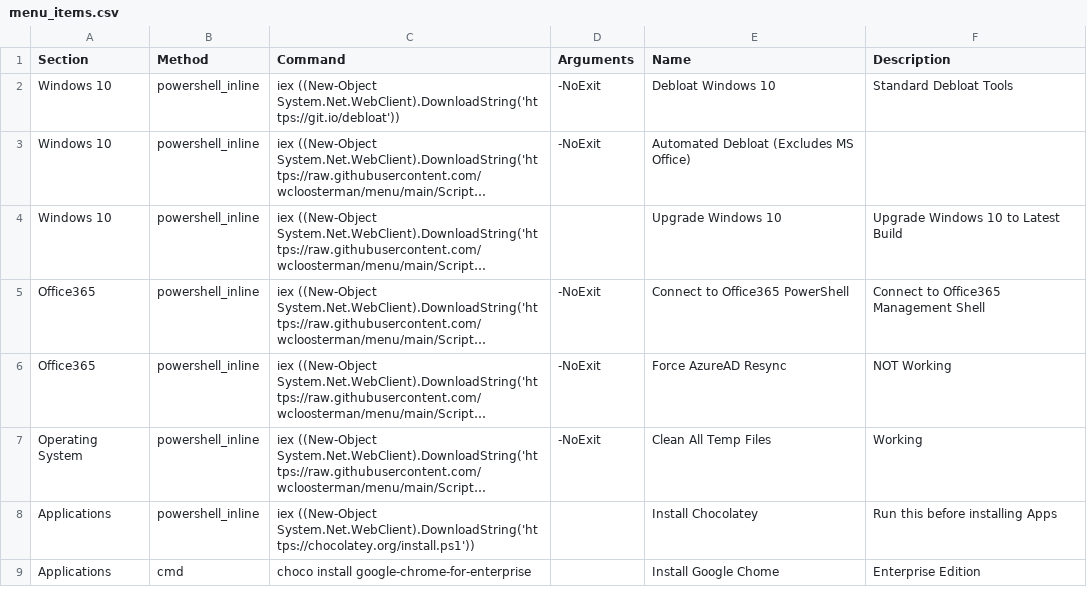
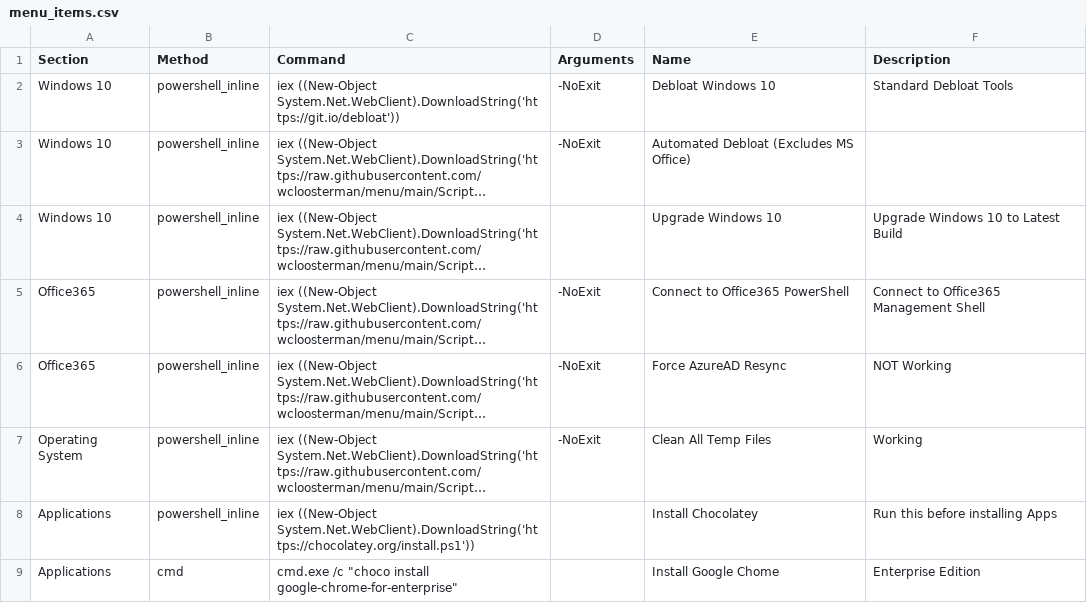
Before and after one commit to wcloosterman/menu, a CSV file: menu_items.csv, drawn as a sheet; long unchanged cells end in …; the diff names each change by its address in the sheet, - before the commit and + after, or states it on an @@ line.

Commit message:
Update menu_items.csv

```diff
--- a/menu_items.csv
+++ b/menu_items.csv
-C9 (Command): choco install google-chrome-for-enterprise
+C9 (Command): cmd.exe /c "choco install google-chrome-for-enterprise"
```
